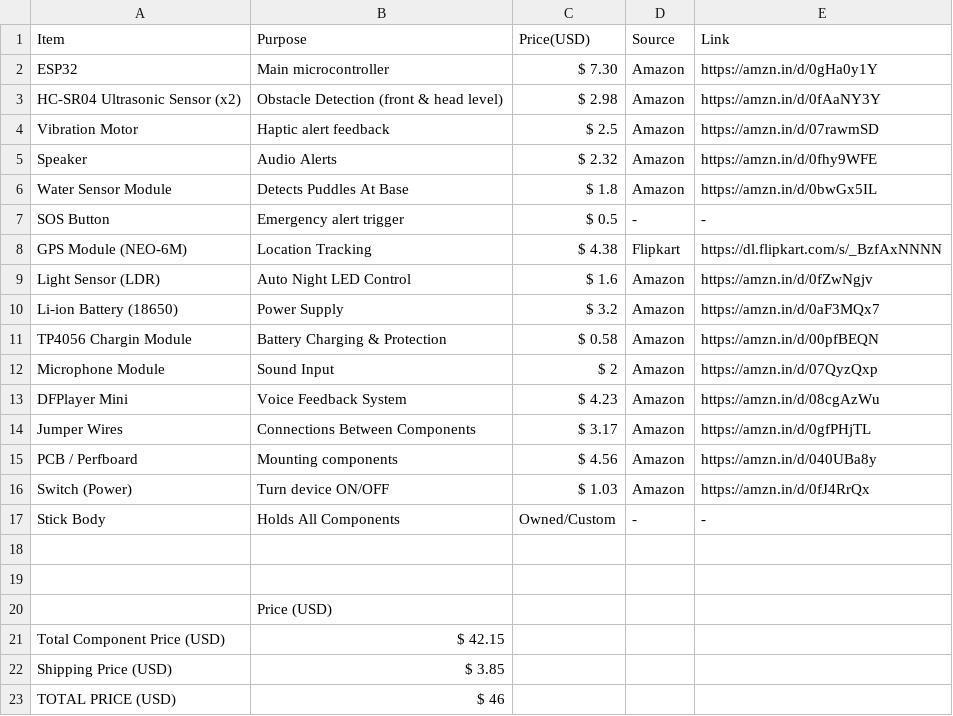
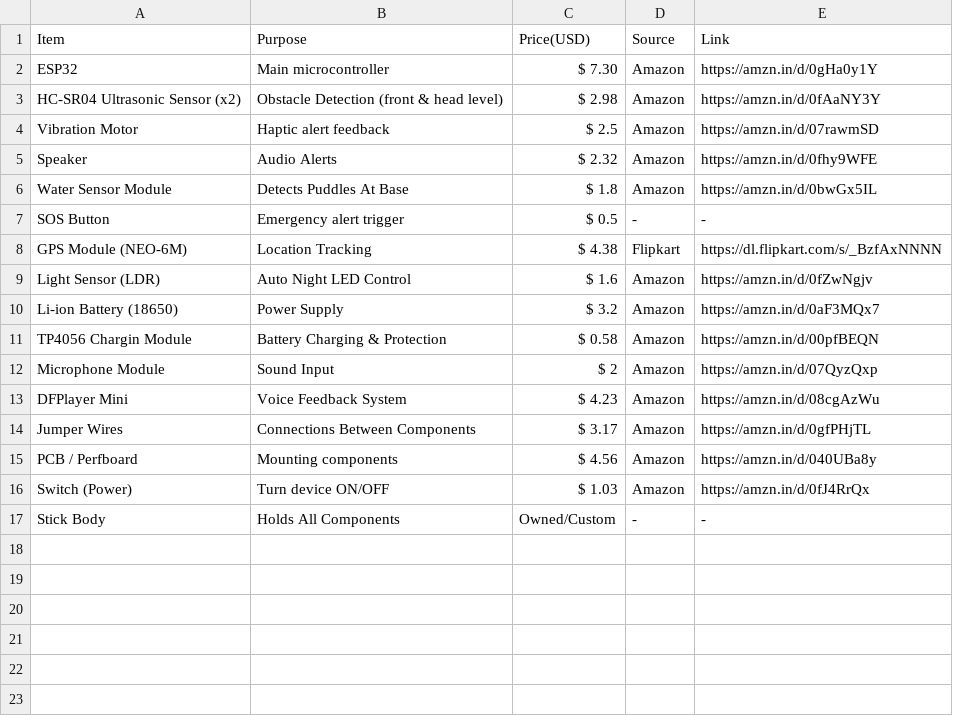
Before and after one commit to Rishabhjoshi-09/BlindNav, a CSV file: BOM.csv, drawn as a sheet; the diff names each change by its address in the sheet, - before the commit and + after, or states it on an @@ line.

Commit message:
Update BOM.csv

```diff
--- a/BOM.csv
+++ b/BOM.csv
-row 18: (empty)
-row 19: (empty)
-row 20:  | Price (USD)
-row 21: Total Component Price (USD) | $ 42.15
-row 22: Shipping Price (USD) | $ 3.85
-row 23: TOTAL PRICE (USD) | $ 46
```
